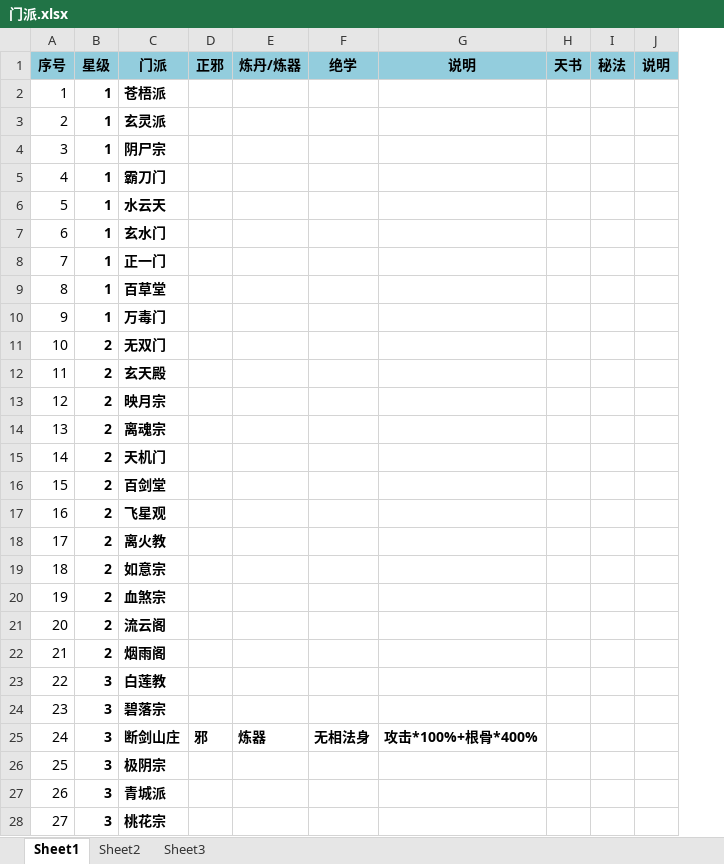
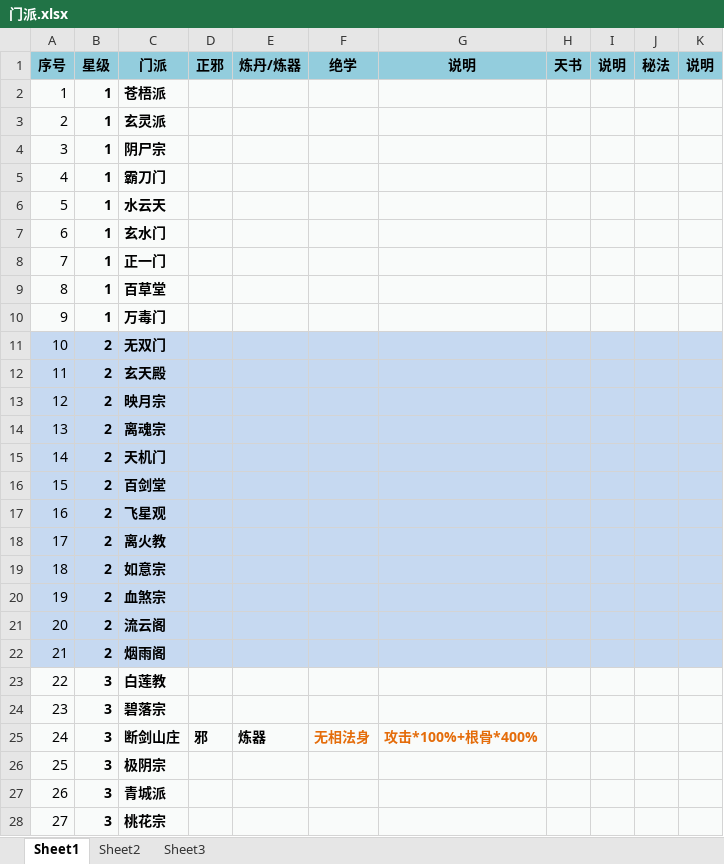
Before and after one commit to dujinzhe/GameStrategy, an Excel workbook: 修真聊天群/门派.xlsx, sheet Sheet1, drawn as a sheet; only a part is shown; values as stored, in another font and other column widths than the file's, no borders; conditional formats not drawn; addresses are those after the commit; the diff covers the shown part only; the diff names each change by its address in the sheet, - before the commit and + after, or states it on an @@ line.

Commit message:
20200107_02

```diff
--- a/修真聊天群/门派.xlsx (sheet Sheet1)
+++ b/修真聊天群/门派.xlsx (sheet Sheet1)
+column I (说明), empty
-A2:H10 fill: none
+A2:H10 fill: #F9FBFA
-J2:K10 fill: none
+J2:K10 fill: #F9FBFA
-A11:H22 fill: none
+A11:H22 fill: #C6D9F1
-J11:K22 fill: none
+J11:K22 fill: #C6D9F1
-A23:H28 fill: none
+A23:H28 fill: #F9FBFA
-J23:K28 fill: none
+J23:K28 fill: #F9FBFA
-F25:G25 text colour: black
+F25:G25 text colour: #E46C0A
```
Also changed, not shown: 44 edited cells and cell formats elsewhere in this sheet.
